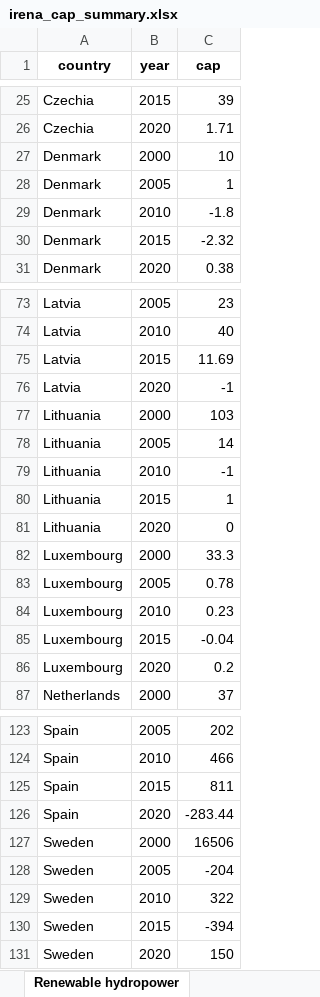
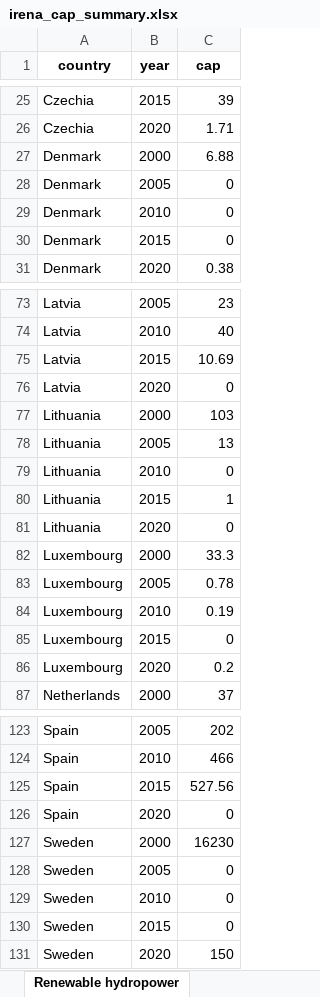
Before and after one commit to addroz/irena_summary, an Excel workbook: irena_cap_summary.xlsx, sheet Renewable hydropower, drawn as a sheet; only a part is shown, gaps mark what is left out; values as stored, in another font and other column widths than the file's, no borders; the diff covers the shown part only; the diff names each change by its address in the sheet, - before the commit and + after, or states it on an @@ line.

```diff
--- a/irena_cap_summary.xlsx (sheet Renewable hydropower)
+++ b/irena_cap_summary.xlsx (sheet Renewable hydropower)
-C27 (cap): 10
+C27 (cap): 6.88
-C28 (cap): 1
+C28 (cap): 0
-C29 (cap): -1.8
+C29 (cap): 0
-C30 (cap): -2.32
+C30 (cap): 0
-C75 (cap): 11.69
+C75 (cap): 10.69
-C76 (cap): -1
+C76 (cap): 0
-C78 (cap): 14
+C78 (cap): 13
-C79 (cap): -1
+C79 (cap): 0
-C84 (cap): 0.23
+C84 (cap): 0.19
-C85 (cap): -0.04
+C85 (cap): 0
-C125 (cap): 811
+C125 (cap): 527.56
-C126 (cap): -283.44
+C126 (cap): 0
-C127 (cap): 16506
+C127 (cap): 16230
-C128 (cap): -204
+C128 (cap): 0
-C129 (cap): 322
+C129 (cap): 0
-C130 (cap): -394
+C130 (cap): 0
```
Also changed, not shown: 17 edited cells elsewhere in this sheet, sheet Mixed Hydro Plants, sheet Pumped storage, sheet Onshore wind energy, sheet Concentrated solar power, sheet Offshore wind energy, sheet Solar photovoltaic, other sheet tabs, irena_elecgen_summary.xlsx, 3 other files.
